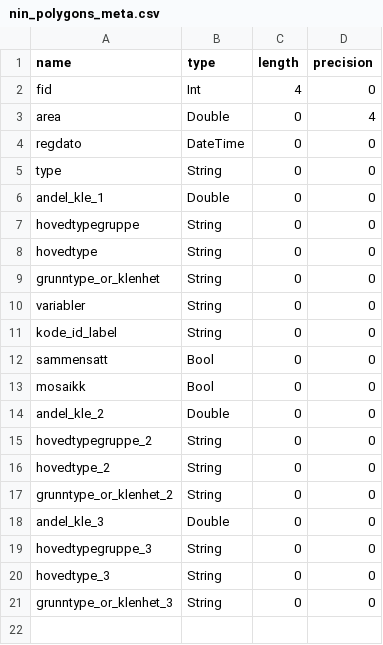
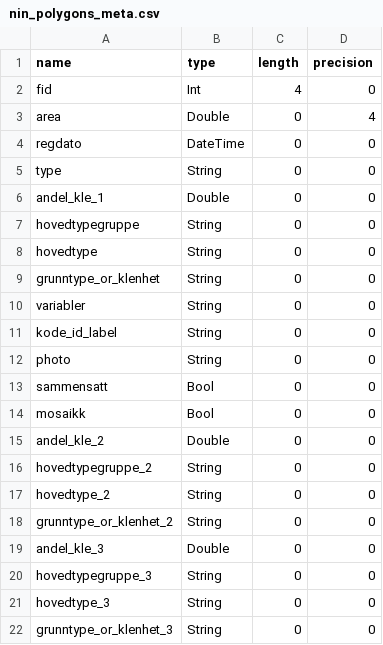
Before and after one commit to geco-nhm/nin-qgis-plugin, a CSV file: nin_qgis_plugin/csv/layer_fields_meta/nin_polygons_meta.csv, drawn as a sheet.

Commit message:
added one photo per feature

```diff
--- a/nin_qgis_plugin/csv/layer_fields_meta/nin_polygons_meta.csv
+++ b/nin_qgis_plugin/csv/layer_fields_meta/nin_polygons_meta.csv
@@ -11,2 +11,3 @@ variabler,String,0,0
 kode_id_label,String,0,0
+photo,String,0,0
 sammensatt,Bool,0,0
```
Also changed, not shown: 3 other files.
